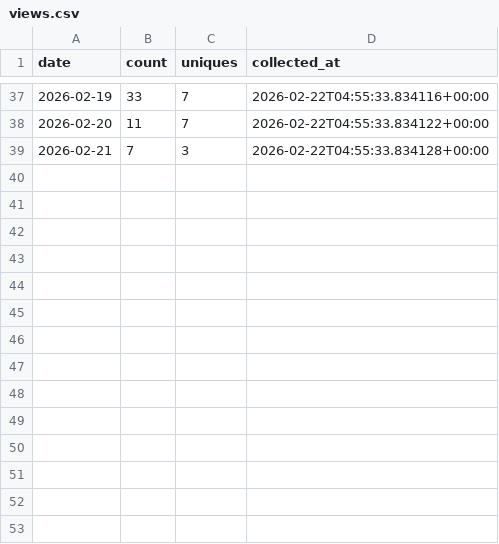
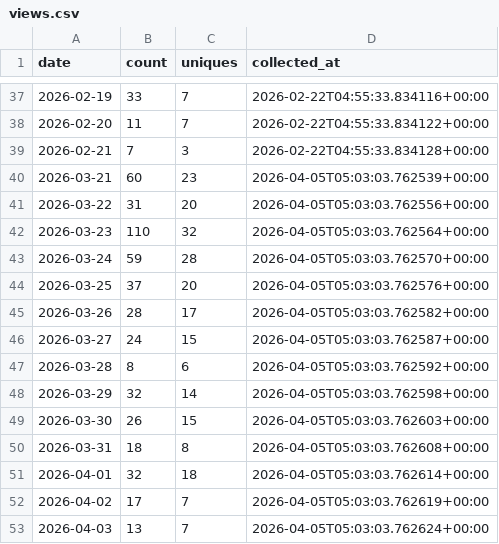
Before and after one commit to digitalocean-labs/do-app-platform-skills, a CSV file: analytics/traffic/views.csv, drawn as a sheet; only a part is shown, gaps mark what is left out.

```diff
--- a/analytics/traffic/views.csv
+++ b/analytics/traffic/views.csv
@@ -39 +39,15 @@ date,count,uniques,collected_at
 2026-02-21,7,3,2026-02-22T04:55:33.834128+00:00
+2026-03-21,60,23,2026-04-05T05:03:03.762539+00:00
+2026-03-22,31,20,2026-04-05T05:03:03.762556+00:00
+2026-03-23,110,32,2026-04-05T05:03:03.762564+00:00
+2026-03-24,59,28,2026-04-05T05:03:03.762570+00:00
+2026-03-25,37,20,2026-04-05T05:03:03.762576+00:00
+2026-03-26,28,17,2026-04-05T05:03:03.762582+00:00
+2026-03-27,24,15,2026-04-05T05:03:03.762587+00:00
+2026-03-28,8,6,2026-04-05T05:03:03.762592+00:00
+2026-03-29,32,14,2026-04-05T05:03:03.762598+00:00
+2026-03-30,26,15,2026-04-05T05:03:03.762603+00:00
+2026-03-31,18,8,2026-04-05T05:03:03.762608+00:00
+2026-04-01,32,18,2026-04-05T05:03:03.762614+00:00
+2026-04-02,17,7,2026-04-05T05:03:03.762619+00:00
+2026-04-03,13,7,2026-04-05T05:03:03.762624+00:00
```
Also changed, not shown: analytics/clones/clones.csv, 3 other files.
